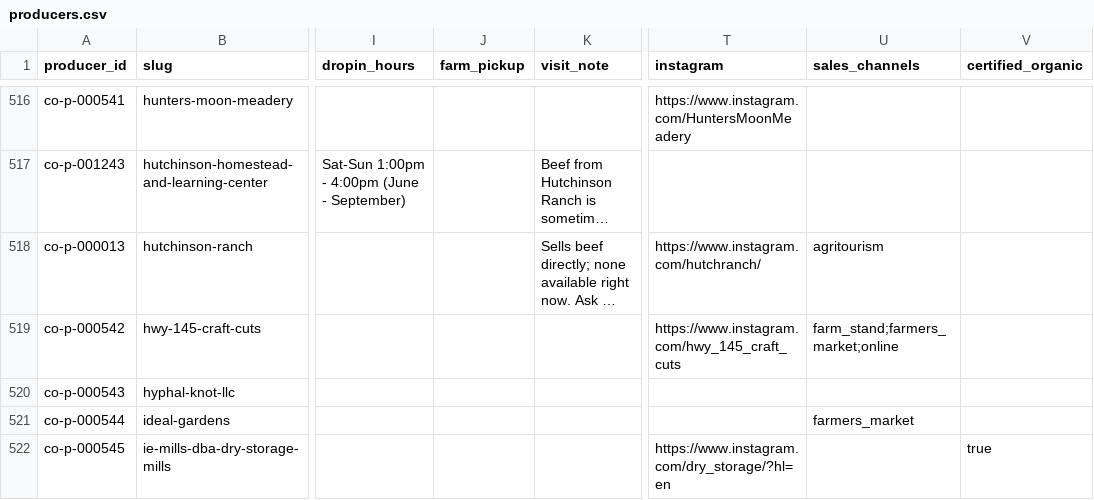
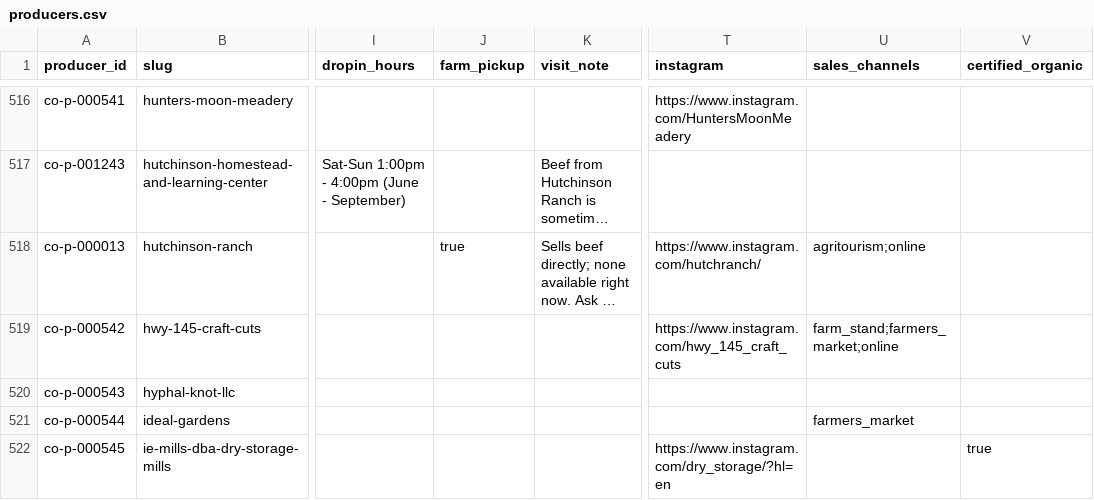
Before and after one commit to open-food-web/colorado-open-food-web, a CSV file: data/colorado/producers.csv, drawn as a sheet; only a part is shown, gaps mark what is left out; long unchanged cells end in …; the diff names each change by its address in the sheet, - before the commit and + after, or states it on an @@ line.

```diff
--- a/data/colorado/producers.csv
+++ b/data/colorado/producers.csv
-J518 (farm_pickup): (empty)
+J518 (farm_pickup): true
-U518 (sales_channels): agritourism
+U518 (sales_channels): agritourism;online
```
Also changed, not shown: inputs/locations.csv, inputs/producer_types.csv, 3 other files.
